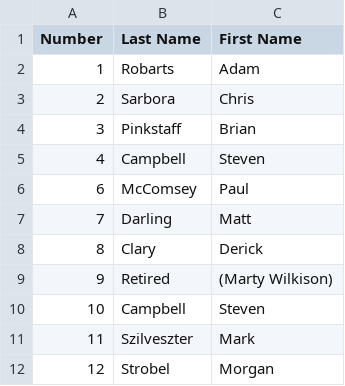
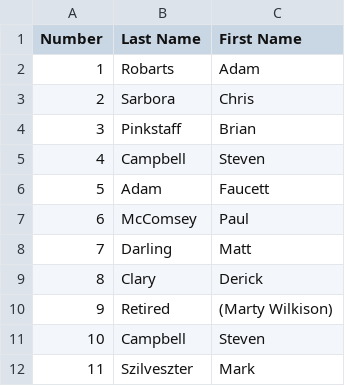
Before and after one commit to wmrra/wmrra-com, a CSV file: csv/race-numbers.csv, drawn as a sheet; only a part is shown; the shorter side is filled out with more unchanged rows.

Commit message:
Fixes #34 by adding Adam Faucett's Number (#35)

```diff
--- a/csv/race-numbers.csv
+++ b/csv/race-numbers.csv
@@ -5,2 +5,3 @@ Number,Last Name,First Name
 4,Campbell,Steven
+5,Adam,Faucett
 6,McComsey,Paul
```
